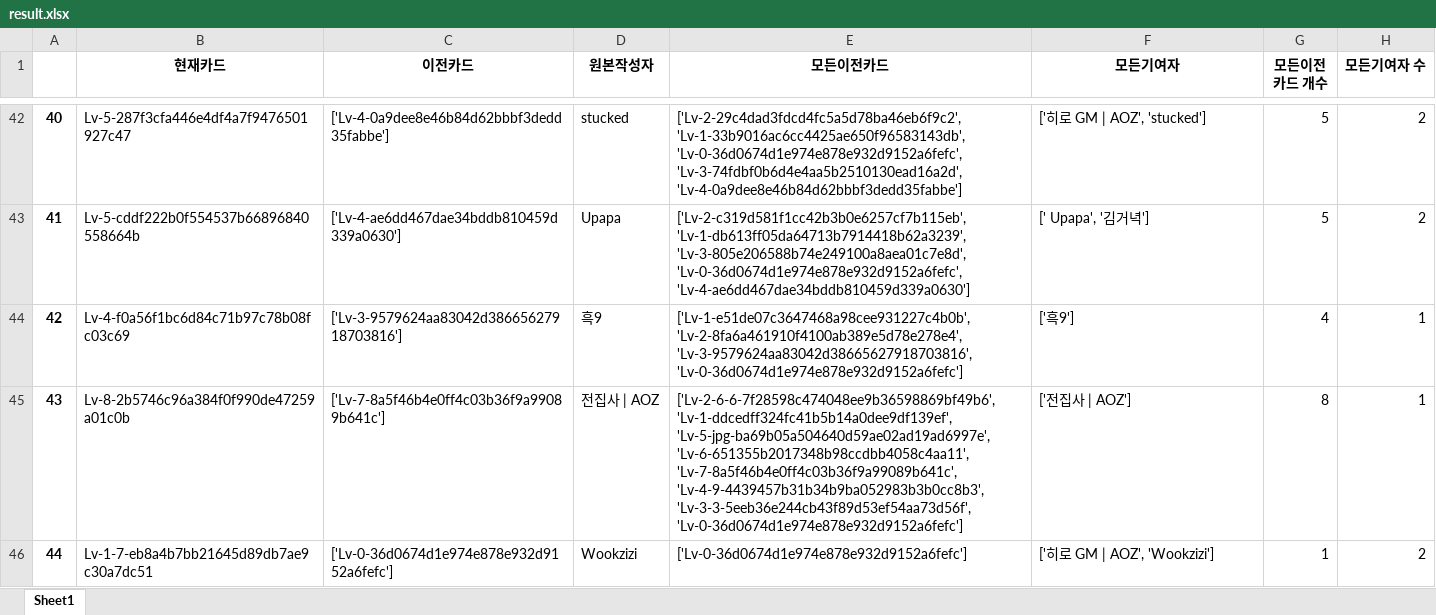
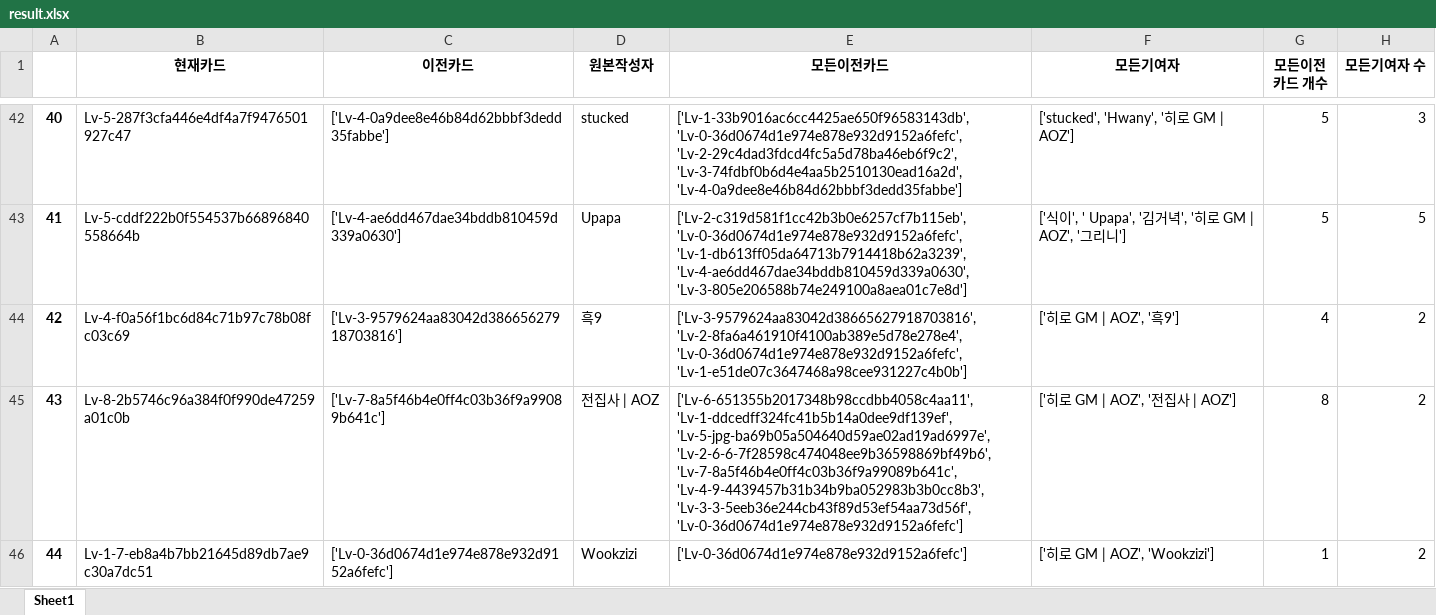
Before and after one commit to KIMIOMI/pandasDataProcessing, an Excel workbook: zen_game_calculator/result.xlsx, sheet Sheet1, drawn as a sheet; only a part is shown, gaps mark what is left out; values as stored, in another font and other column widths than the file's, no borders; the diff covers the shown part only; the diff names each change by its address in the sheet, - before the commit and + after, or states it on an @@ line.

```diff
--- a/zen_game_calculator/result.xlsx (sheet Sheet1)
+++ b/zen_game_calculator/result.xlsx (sheet Sheet1)
-E42 (모든이전카드): ['Lv-2-29c4dad3fdcd4fc5a5d78ba46eb6f9c2', 'Lv-1-33b9016ac6cc4425ae650f96583143db', 'Lv-0-36d0674d1e974e878e932d9152a6fefc', 'Lv-3-74fdbf0b6d4e4aa5b2510130ead16a2d', 'Lv-4-0a9dee8e46b84d62bbbf3dedd35fabbe']
+E42 (모든이전카드): ['Lv-1-33b9016ac6cc4425ae650f96583143db', 'Lv-0-36d0674d1e974e878e932d9152a6fefc', 'Lv-2-29c4dad3fdcd4fc5a5d78ba46eb6f9c2', 'Lv-3-74fdbf0b6d4e4aa5b2510130ead16a2d', 'Lv-4-0a9dee8e46b84d62bbbf3dedd35fabbe']
-F42 (모든기여자): ['히로 GM | AOZ', 'stucked']
+F42 (모든기여자): ['stucked', 'Hwany', '히로 GM | AOZ']
-H42 (모든기여자 수): 2
+H42 (모든기여자 수): 3
-E43 (모든이전카드): ['Lv-2-c319d581f1cc42b3b0e6257cf7b115eb', 'Lv-1-db613ff05da64713b7914418b62a3239', 'Lv-3-805e206588b74e249100a8aea01c7e8d', 'Lv-0-36d0674d1e974e878e932d9152a6fefc', 'Lv-4-ae6dd467dae34bddb810459d339a0630']
+E43 (모든이전카드): ['Lv-2-c319d581f1cc42b3b0e6257cf7b115eb', 'Lv-0-36d0674d1e974e878e932d9152a6fefc', 'Lv-1-db613ff05da64713b7914418b62a3239', 'Lv-4-ae6dd467dae34bddb810459d339a0630', 'Lv-3-805e206588b74e249100a8aea01c7e8d']
-F43 (모든기여자): [' Upapa', '김거녁']
+F43 (모든기여자): ['식이', ' Upapa', '김거녁', '히로 GM | AOZ', '그리니']
-H43 (모든기여자 수): 2
+H43 (모든기여자 수): 5
-E44 (모든이전카드): ['Lv-1-e51de07c3647468a98cee931227c4b0b', 'Lv-2-8fa6a461910f4100ab389e5d78e278e4', 'Lv-3-9579624aa83042d38665627918703816', 'Lv-0-36d0674d1e974e878e932d9152a6fefc']
+E44 (모든이전카드): ['Lv-3-9579624aa83042d38665627918703816', 'Lv-2-8fa6a461910f4100ab389e5d78e278e4', 'Lv-0-36d0674d1e974e878e932d9152a6fefc', 'Lv-1-e51de07c3647468a98cee931227c4b0b']
-F44 (모든기여자): ['흑9']
+F44 (모든기여자): ['히로 GM | AOZ', '흑9']
-H44:H45 (모든기여자 수): 1
+H44:H45 (모든기여자 수): 2
-E45 (모든이전카드): ['Lv-2-6-6-7f28598c474048ee9b36598869bf49b6', 'Lv-1-ddcedff324fc41b5b14a0dee9df139ef', 'Lv-5-jpg-ba69b05a504640d59ae02ad19ad6997e', 'Lv-6-651355b2017348b98ccdbb4058c4aa11', 'Lv-7-8a5f46b4e0ff4c03b36f9a99089b641c', 'Lv-4-9-4439457b31b34b9ba052983b3b0cc8b3',…
+E45 (모든이전카드): ['Lv-6-651355b2017348b98ccdbb4058c4aa11', 'Lv-1-ddcedff324fc41b5b14a0dee9df139ef', 'Lv-5-jpg-ba69b05a504640d59ae02ad19ad6997e', 'Lv-2-6-6-7f28598c474048ee9b36598869bf49b6', 'Lv-7-8a5f46b4e0ff4c03b36f9a99089b641c', 'Lv-4-9-4439457b31b34b9ba052983b3b0cc8b3',…
-F45 (모든기여자): ['전집사 | AOZ']
+F45 (모든기여자): ['히로 GM | AOZ', '전집사 | AOZ']
```
Also changed, not shown: 1429 edited cells elsewhere in this sheet, 2 other files.
